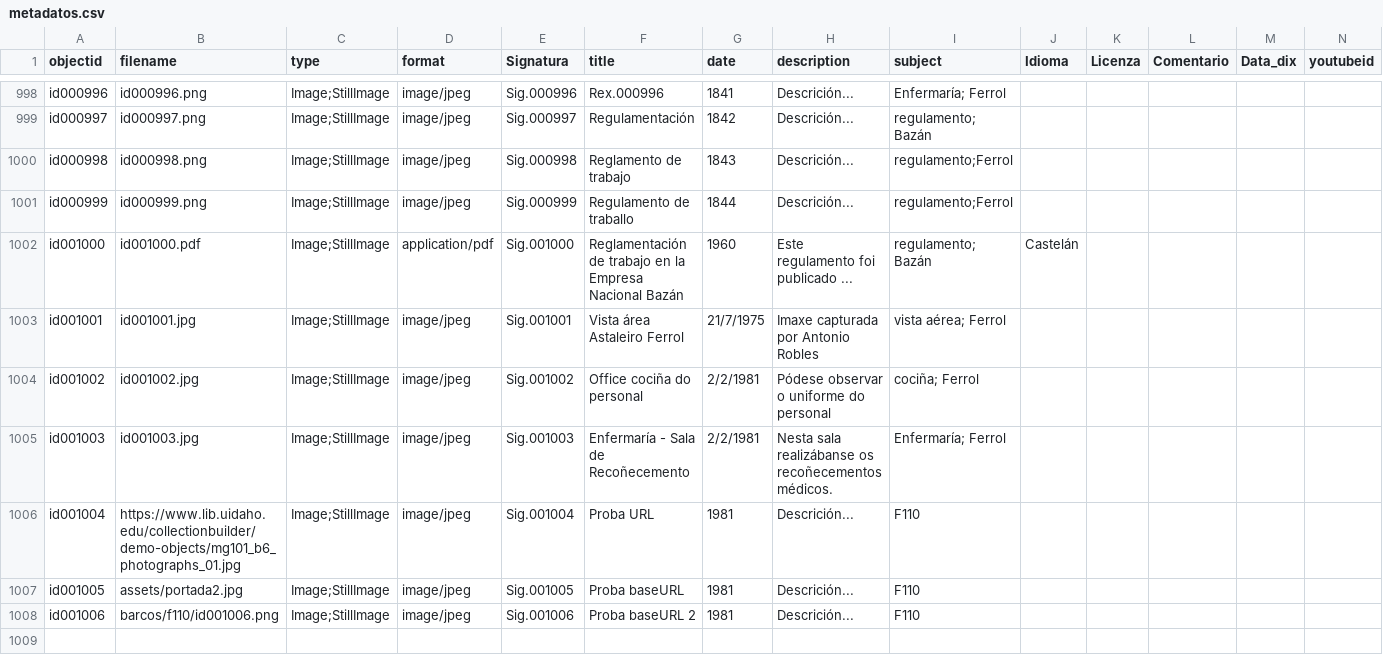
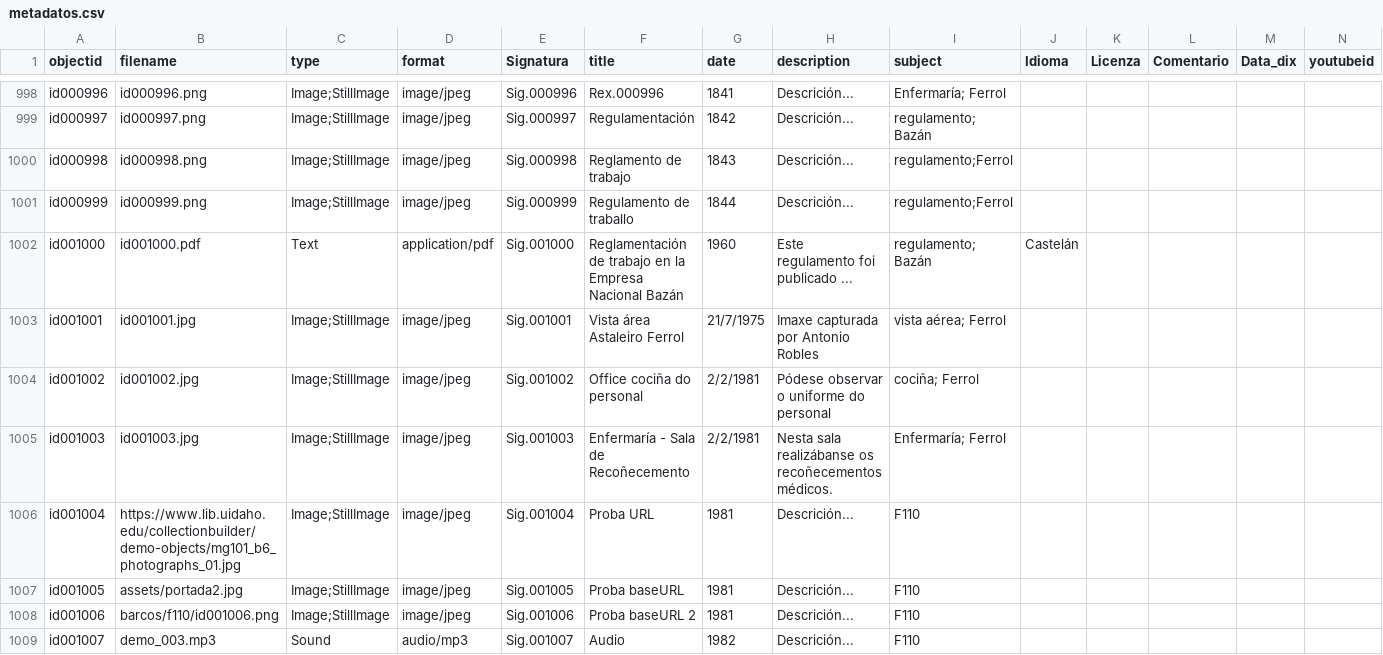
Before and after one commit to lpitac/dixinav, a CSV file: _data/metadatos.csv, drawn as a sheet; only a part is shown, gaps mark what is left out; rows hold the shown columns only; the diff names each change by its address in the sheet, - before the commit and + after, or states it on an @@ line.

Commit message:
Update metadatos.csv

```diff
--- a/_data/metadatos.csv
+++ b/_data/metadatos.csv
-C1002 (type): Image;StillImage
+C1002 (type): Text
+row 1009: id001007 | demo_003.mp3 | Sound | audio/mp3 | Sig.001007 | Audio | 1982 | Descrición... | F110
```
